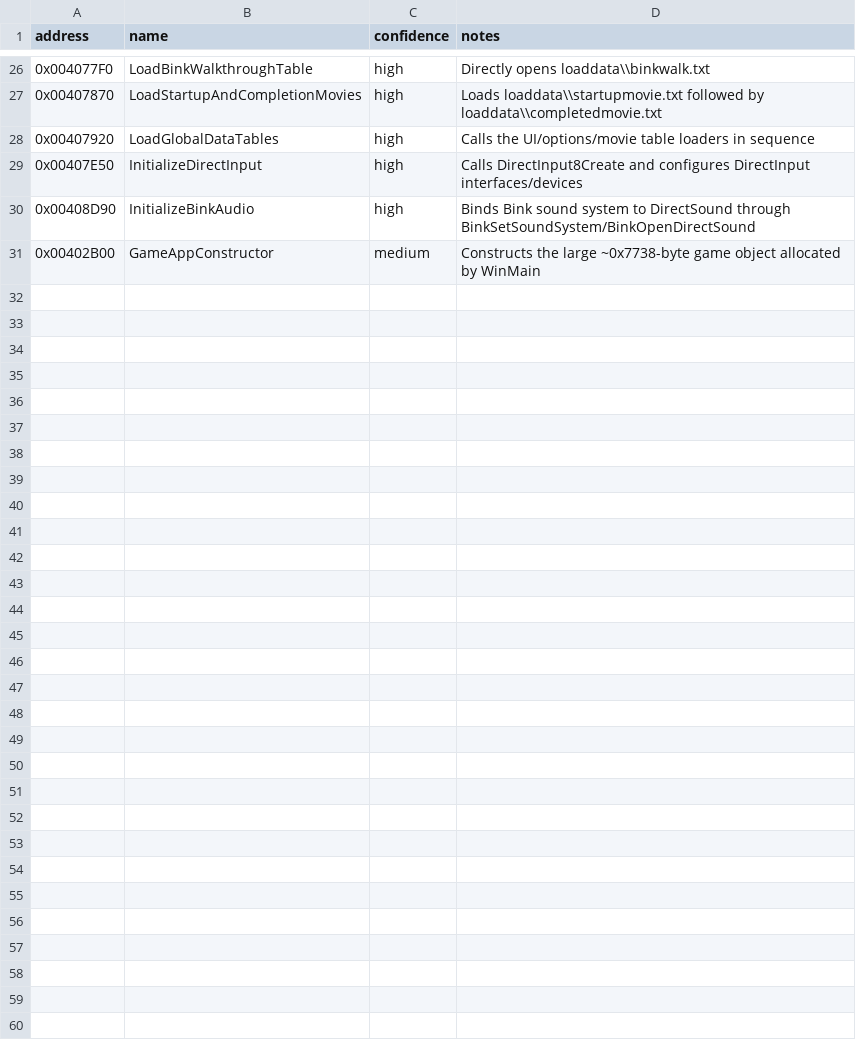
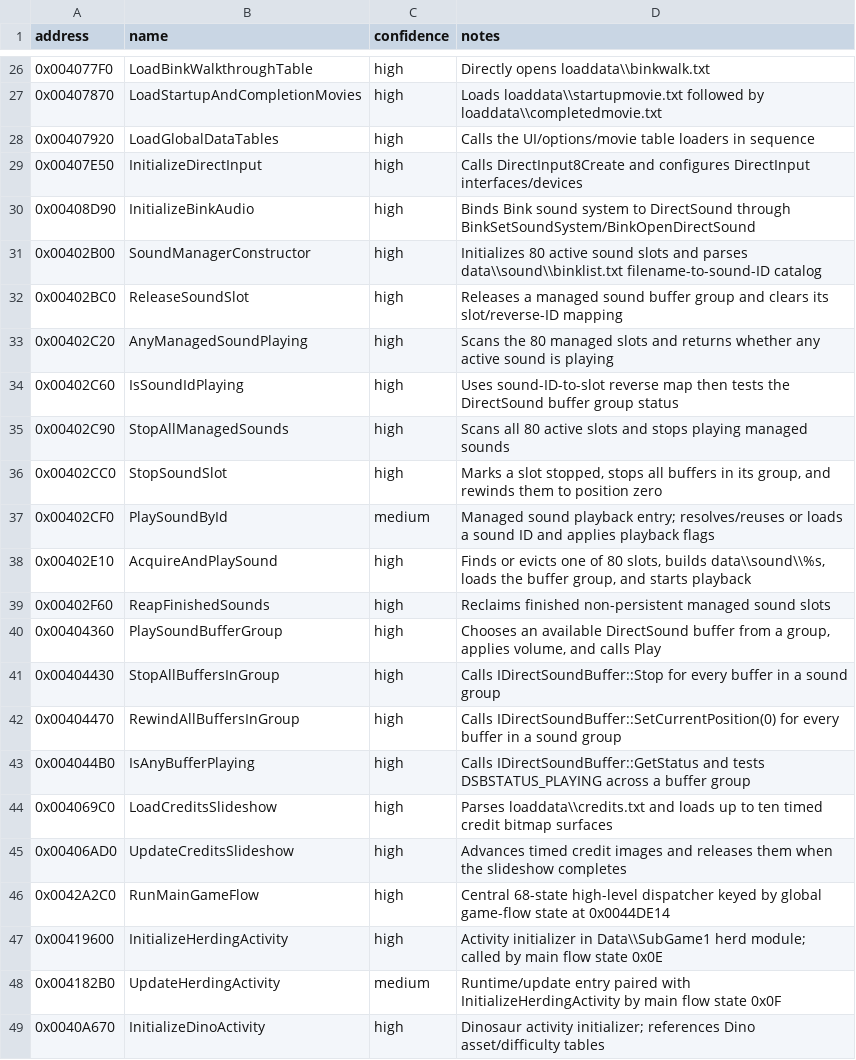
Before and after one commit to lizardpeter/btb-reverse, a CSV file: ghidra/known_symbols.csv, drawn as a sheet; only a part is shown, gaps mark what is left out; the diff covers the shown part only.

Commit message:
Map sound manager and main activity dispatcher

```diff
--- a/ghidra/known_symbols.csv
+++ b/ghidra/known_symbols.csv
@@ -30,2 +30,20 @@ address,name,confidence,notes
 0x00408D90,InitializeBinkAudio,high,"Binds Bink sound system to DirectSound through BinkSetSoundSystem/BinkOpenDirectSound"
-0x00402B00,GameAppConstructor,medium,"Constructs the large ~0x7738-byte game object allocated by WinMain"
+0x00402B00,SoundManagerConstructor,high,"Initializes 80 active sound slots and parses data\\sound\\binklist.txt filename-to-sound-ID catalog"
+0x00402BC0,ReleaseSoundSlot,high,"Releases a managed sound buffer group and clears its slot/reverse-ID mapping"
+0x00402C20,AnyManagedSoundPlaying,high,"Scans the 80 managed slots and returns whether any active sound is playing"
+0x00402C60,IsSoundIdPlaying,high,"Uses sound-ID-to-slot reverse map then tests the DirectSound buffer group status"
+0x00402C90,StopAllManagedSounds,high,"Scans all 80 active slots and stops playing managed sounds"
+0x00402CC0,StopSoundSlot,high,"Marks a slot stopped, stops all buffers in its group, and rewinds them to position zero"
+0x00402CF0,PlaySoundById,medium,"Managed sound playback entry; resolves/reuses or loads a sound ID and applies playback flags"
+0x00402E10,AcquireAndPlaySound,high,"Finds or evicts one of 80 slots, builds data\\sound\\%s, loads the buffer group, and starts playback"
+0x00402F60,ReapFinishedSounds,high,"Reclaims finished non-persistent managed sound slots"
+0x00404360,PlaySoundBufferGroup,high,"Chooses an available DirectSound buffer from a group, applies volume, and calls Play"
+0x00404430,StopAllBuffersInGroup,high,"Calls IDirectSoundBuffer::Stop for every buffer in a sound group"
+0x00404470,RewindAllBuffersInGroup,high,"Calls IDirectSoundBuffer::SetCurrentPosition(0) for every buffer in a sound group"
+0x004044B0,IsAnyBufferPlaying,high,"Calls IDirectSoundBuffer::GetStatus and tests DSBSTATUS_PLAYING across a buffer group"
+0x004069C0,LoadCreditsSlideshow,high,"Parses loaddata\\credits.txt and loads up to ten timed credit bitmap surfaces"
+0x00406AD0,UpdateCreditsSlideshow,high,"Advances timed credit images and releases them when the slideshow completes"
+0x0042A2C0,RunMainGameFlow,high,"Central 68-state high-level dispatcher keyed by global game-flow state at 0x0044DE14"
+0x00419600,InitializeHerdingActivity,high,"Activity initializer in Data\\SubGame1 herd module; called by main flow state 0x0E"
+0x004182B0,UpdateHerdingActivity,medium,"Runtime/update entry paired with InitializeHerdingActivity by main flow state 0x0F"
+0x0040A670,InitializeDinoActivity,high,"Dinosaur activity initializer; references Dino asset/difficulty tables"
```
Also changed, not shown: 17 added rows elsewhere in this file.
